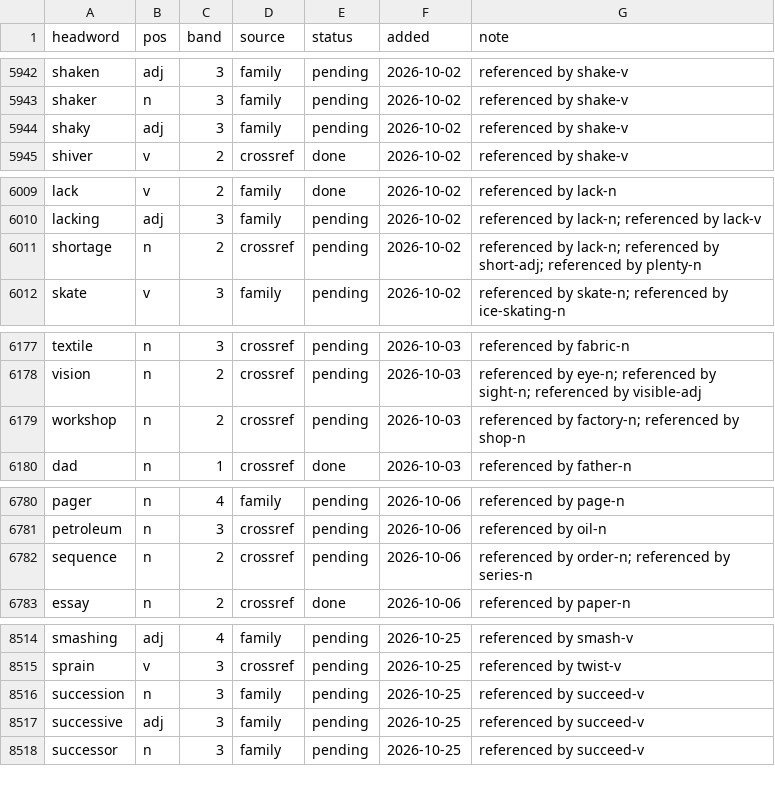
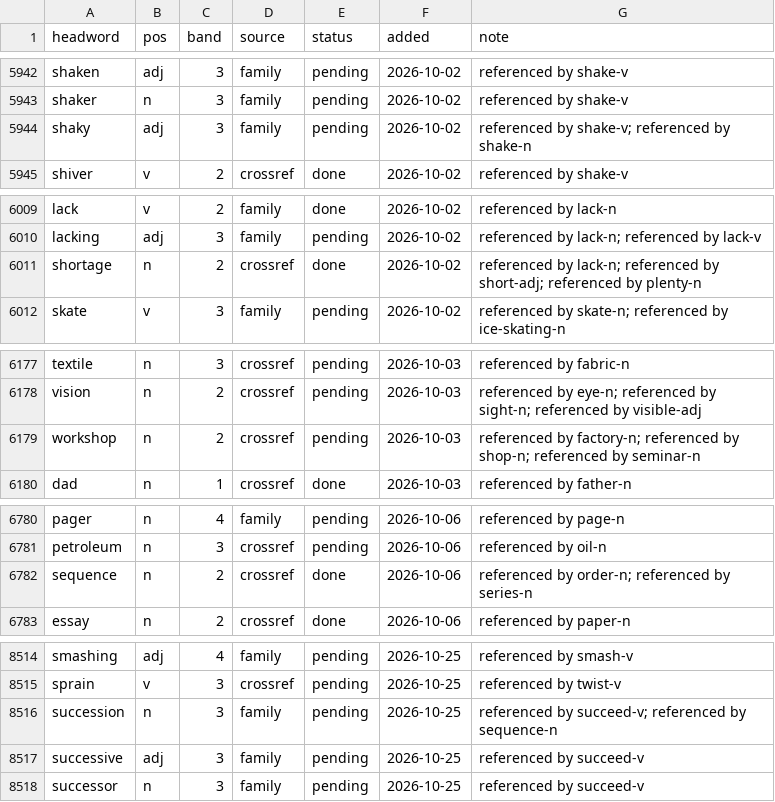
Before and after one commit to tkgally/eex-dict, a TSV file: headwords/queue.tsv, drawn as a sheet; only a part is shown, gaps mark what is left out; the diff covers the shown part only.

```diff
--- a/headwords/queue.tsv
+++ b/headwords/queue.tsv
@@ -5943,3 +5943,3 @@ shaken	adj	3	family	pending	2026-10-02	referenced by shake-v
 shaker	n	3	family	pending	2026-10-02	referenced by shake-v
-shaky	adj	3	family	pending	2026-10-02	referenced by shake-v
+shaky	adj	3	family	pending	2026-10-02	referenced by shake-v; referenced by shake-n
 shiver	v	2	crossref	done	2026-10-02	referenced by shake-v
@@ -6010,3 +6010,3 @@ lack	v	2	family	done	2026-10-02	referenced by lack-n
 lacking	adj	3	family	pending	2026-10-02	referenced by lack-n; referenced by lack-v
-shortage	n	2	crossref	pending	2026-10-02	referenced by lack-n; referenced by short-adj; referenced by plenty-n
+shortage	n	2	crossref	done	2026-10-02	referenced by lack-n; referenced by short-adj; referenced by plenty-n
 skate	v	3	family	pending	2026-10-02	referenced by skate-n; referenced by ice-skating-n
@@ -6178,3 +6178,3 @@ textile	n	3	crossref	pending	2026-10-03	referenced by fabric-n
 vision	n	2	crossref	pending	2026-10-03	referenced by eye-n; referenced by sight-n; referenced by visible-adj
-workshop	n	2	crossref	pending	2026-10-03	referenced by factory-n; referenced by shop-n
+workshop	n	2	crossref	pending	2026-10-03	referenced by factory-n; referenced by shop-n; referenced by seminar-n
 dad	n	1	crossref	done	2026-10-03	referenced by father-n
@@ -6781,3 +6781,3 @@ pager	n	4	family	pending	2026-10-06	referenced by page-n
 petroleum	n	3	crossref	pending	2026-10-06	referenced by oil-n
-sequence	n	2	crossref	pending	2026-10-06	referenced by order-n; referenced by series-n
+sequence	n	2	crossref	done	2026-10-06	referenced by order-n; referenced by series-n
 essay	n	2	crossref	done	2026-10-06	referenced by paper-n
@@ -8515,3 +8515,3 @@ smashing	adj	4	family	pending	2026-10-25	referenced by smash-v
 sprain	v	3	crossref	pending	2026-10-25	referenced by twist-v
-succession	n	3	family	pending	2026-10-25	referenced by succeed-v
+succession	n	3	family	pending	2026-10-25	referenced by succeed-v; referenced by sequence-n
 successive	adj	3	family	pending	2026-10-25	referenced by succeed-v
```
Also changed, not shown: 5 added rows and 9 edited cells elsewhere in this file, 30 other files.
